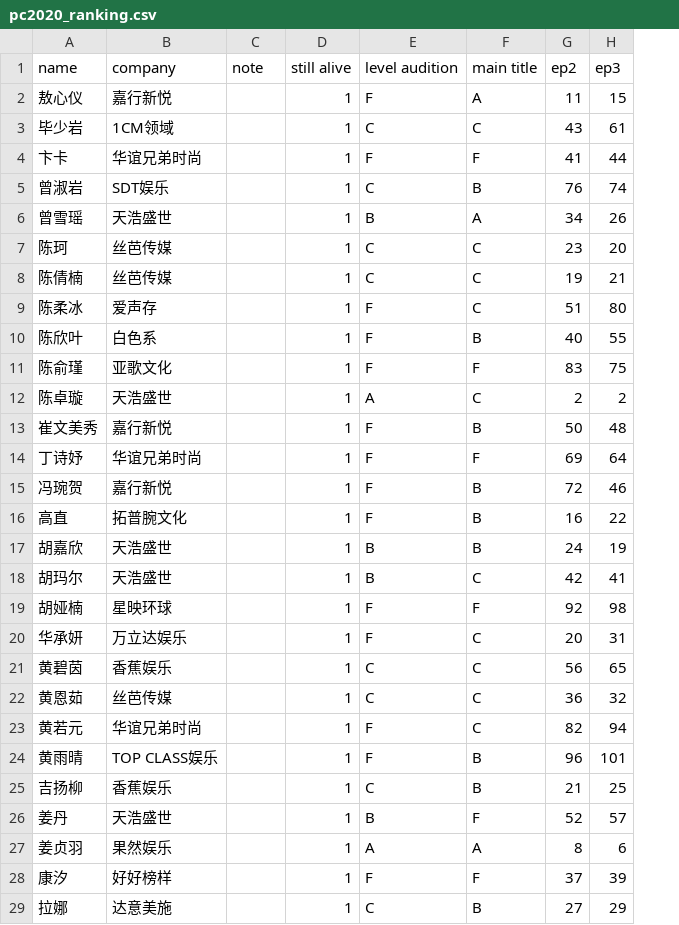
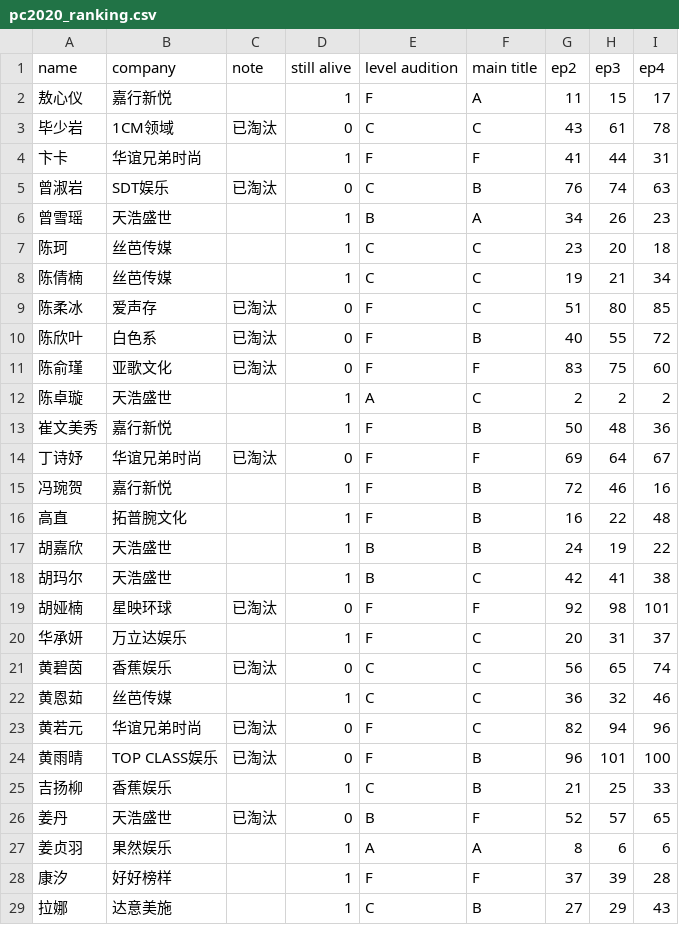
Before and after one commit to mozkoe/ywy2020ranking, a CSV file: pages/pc2020/pc2020_ranking.csv, drawn as a sheet; only a part is shown; the diff covers the shown part only; the diff names each change by its address in the sheet, - before the commit and + after, or states it on an @@ line.

Commit message:
Update pc2020_ranking.csv

```diff
--- a/pages/pc2020/pc2020_ranking.csv
+++ b/pages/pc2020/pc2020_ranking.csv
+column I (ep4), rows 2-29: 17 | 78 | 31 | 63 | 23 | 18 | 34 | 85 | 72 | 60 | 2 | 36 | 67 | 16 | 48 | 22 | 38 | 101 | 37 | 74 | 46 | 96 | 100 | 33 | 65 | 6 | 28 | 43
-C3 (note): (empty)
+C3 (note): 已淘汰
-D3 (still alive): 1
+D3 (still alive): 0
-C5 (note): (empty)
+C5 (note): 已淘汰
-D5 (still alive): 1
+D5 (still alive): 0
-C9:C11 (note): (empty)
+C9:C11 (note): 已淘汰
-D9:D11 (still alive): 1
+D9:D11 (still alive): 0
-C14 (note): (empty)
+C14 (note): 已淘汰
-D14 (still alive): 1
+D14 (still alive): 0
-C19 (note): (empty)
+C19 (note): 已淘汰
-D19 (still alive): 1
+D19 (still alive): 0
-C21 (note): (empty)
+C21 (note): 已淘汰
-D21 (still alive): 1
+D21 (still alive): 0
-C23:C24 (note): (empty)
+C23:C24 (note): 已淘汰
-D23:D24 (still alive): 1
+D23:D24 (still alive): 0
-C26 (note): (empty)
+C26 (note): 已淘汰
-D26 (still alive): 1
+D26 (still alive): 0
```
Also changed, not shown: 67 edited cells elsewhere in this file.
